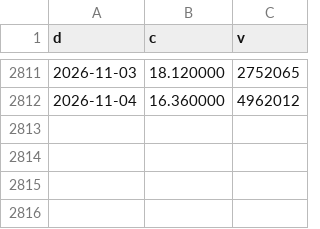
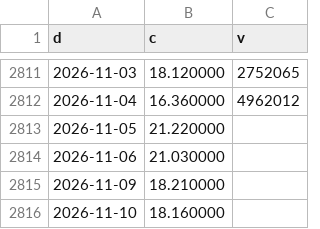
Before and after one commit to xyxyxy33e-sys/Robinhood-stock, a CSV file: paper-track/research_notes/vixm_followups_2026_11/vixy_daily.csv, drawn as a sheet; only a part is shown, gaps mark what is left out.

```diff
--- a/paper-track/research_notes/vixm_followups_2026_11/vixy_daily.csv
+++ b/paper-track/research_notes/vixm_followups_2026_11/vixy_daily.csv
@@ -2812 +2812,5 @@ d,c,v
 2026-11-04,16.360000,4962012
+2026-11-05,21.220000,
+2026-11-06,21.030000,
+2026-11-09,18.210000,
+2026-11-10,18.160000,
```
Also changed, not shown: 3 other files.
